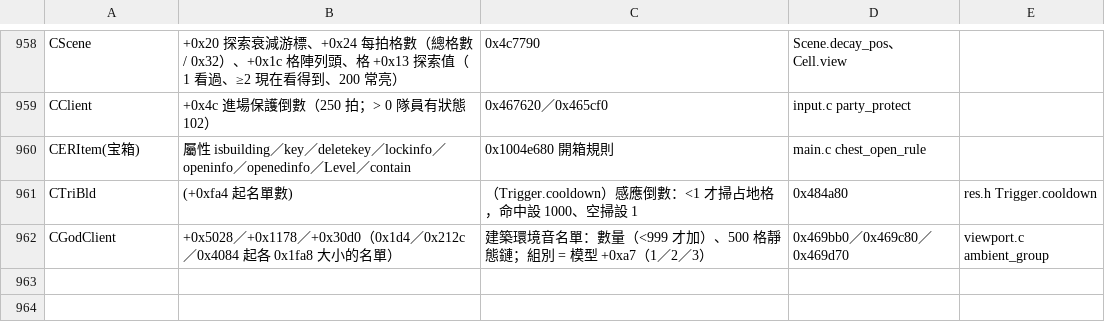
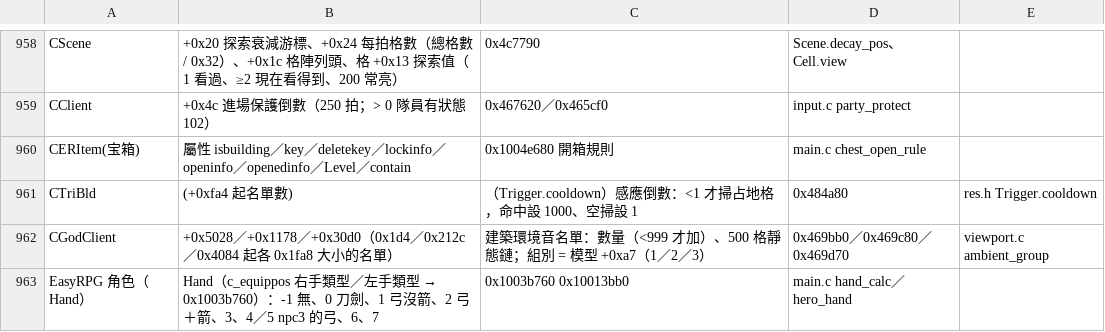
Before and after one commit to chanwunkong/SideTest, a TSV file: QinPort/tools/fields.tsv, drawn as a sheet; only a part is shown, gaps mark what is left out.

```diff
--- a/QinPort/tools/fields.tsv
+++ b/QinPort/tools/fields.tsv
@@ -962 +962,2 @@ CTriBld	(+0xfa4 起名單數)	（Trigger.cooldown）感應倒數：<1 才掃占
 CGodClient	+0x5028／+0x1178／+0x30d0（0x1d4／0x212c／0x4084 起各 0x1fa8 大小的名單）	建築環境音名單：數量（<999 才加）、500 格靜態鏈；組別 = 模型 +0xa7（1／2／3）	0x469bb0／0x469c80／0x469d70	viewport.c ambient_group
+EasyRPG 角色（Hand）	Hand（c_equippos 右手類型／左手類型 → 0x1003b760）：-1 無、0 刀劍、1 弓沒箭、2 弓＋箭、3、4／5 npc3 的弓、6、7	0x1003b760 0x10013bb0	main.c hand_calc／hero_hand
```
Also changed, not shown: QinPort/tools/roles.tsv, 7 other files.
